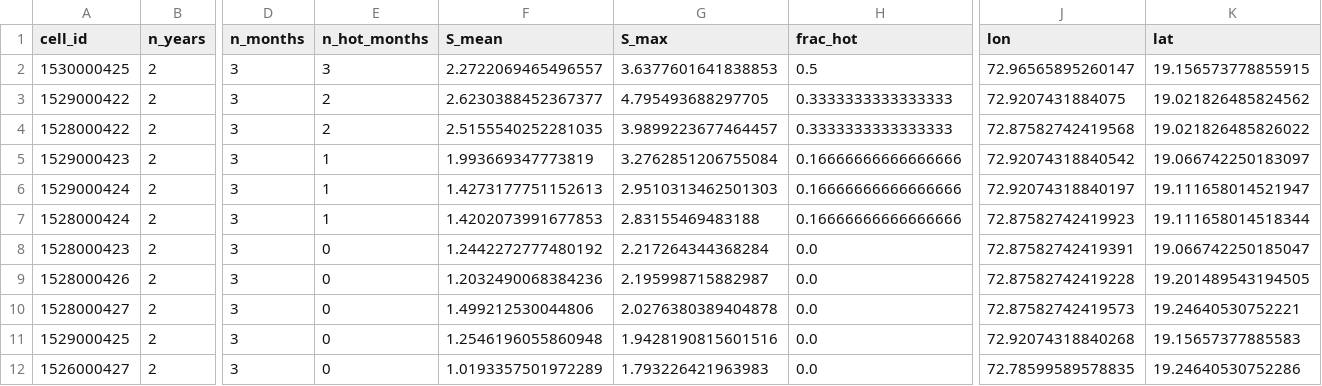
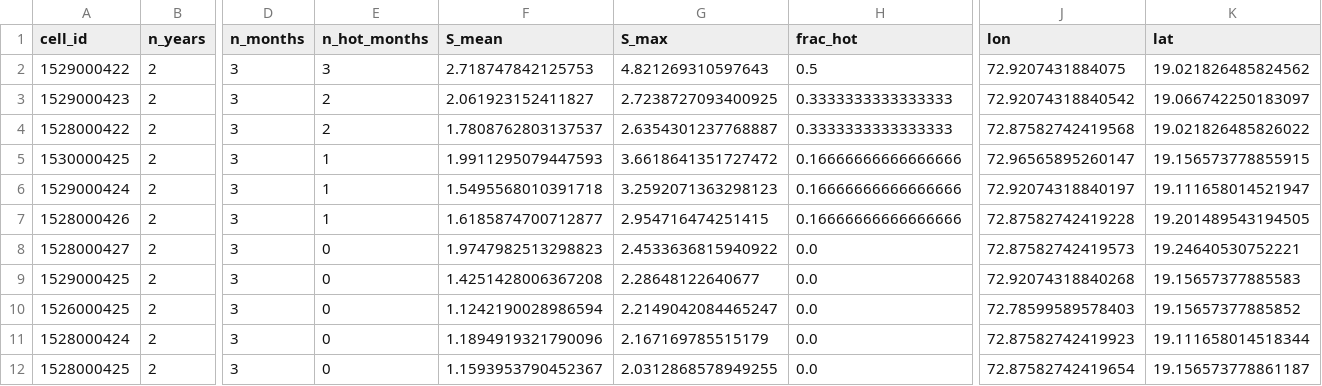
Before and after one commit to wnardey/tesis-s5p, a CSV file: data/processed/df_persistencia_2023_2024.csv, drawn as a sheet; only a part is shown, gaps mark what is left out; removed rows and columns are numbered as before the commit, all else as after; rows hold the shown columns only; the diff covers the shown part only; the diff names each change by its address in the sheet, - before the commit and + after, or states it on an @@ line.

```diff
--- a/data/processed/df_persistencia_2023_2024.csv
+++ b/data/processed/df_persistencia_2023_2024.csv
-row 2: 1530000425 | 2 | 3 | 3 | 2.2722069465496557 | 3.6377601641838853 | 0.5 | 72.96565895260147 | 19.156573778855915
-E2 (n_hot_months): 2
+E2 (n_hot_months): 3
-F2 (S_mean): 2.6230388452367377
+F2 (S_mean): 2.718747842125753
-G2 (S_max): 4.795493688297705
+G2 (S_max): 4.821269310597643
-H2 (frac_hot): 0.3333333333333333
+H2 (frac_hot): 0.5
+row 3: 1529000423 | 2 | 3 | 2 | 2.061923152411827 | 2.7238727093400925 | 0.3333333333333333 | 72.92074318840542 | 19.066742250183097
-F4 (S_mean): 2.5155540252281035
+F4 (S_mean): 1.7808762803137537
-G4 (S_max): 3.9899223677464457
+G4 (S_max): 2.6354301237768887
-A5 (cell_id): 1529000423
+A5 (cell_id): 1530000425
-F5 (S_mean): 1.993669347773819
+F5 (S_mean): 1.9911295079447593
-G5 (S_max): 3.2762851206755084
+G5 (S_max): 3.6618641351727472
-J5 (lon): 72.92074318840542
+J5 (lon): 72.96565895260147
-K5 (lat): 19.066742250183097
+K5 (lat): 19.156573778855915
-F6 (S_mean): 1.4273177751152613
+F6 (S_mean): 1.5495568010391718
-G6 (S_max): 2.9510313462501303
+G6 (S_max): 3.2592071363298123
-row 7: 1528000424 | 2 | 3 | 1 | 1.4202073991677853 | 2.83155469483188 | 0.16666666666666666 | 72.87582742419923 | 19.111658014518344
-row 8: 1528000423 | 2 | 3 | 0 | 1.2442272777480192 | 2.217264344368284 | 0.0 | 72.87582742419391 | 19.066742250185047
-E7 (n_hot_months): 0
+E7 (n_hot_months): 1
-F7 (S_mean): 1.2032490068384236
+F7 (S_mean): 1.6185874700712877
-G7 (S_max): 2.195998715882987
+G7 (S_max): 2.954716474251415
-H7 (frac_hot): 0.0
+H7 (frac_hot): 0.16666666666666666
-F8 (S_mean): 1.499212530044806
+F8 (S_mean): 1.9747982513298823
-G8 (S_max): 2.0276380389404878
+G8 (S_max): 2.4533636815940922
-F9 (S_mean): 1.2546196055860948
+F9 (S_mean): 1.4251428006367208
-G9 (S_max): 1.9428190815601516
+G9 (S_max): 2.28648122640677
-A10 (cell_id): 1526000427
+A10 (cell_id): 1526000425
-F10 (S_mean): 1.0193357501972289
+F10 (S_mean): 1.1242190028986594
-G10 (S_max): 1.793226421963983
+G10 (S_max): 2.2149042084465247
-J10 (lon): 72.78599589578835
+J10 (lon): 72.78599589578403
-K10 (lat): 19.24640530752286
+K10 (lat): 19.15657377885852
+row 11: 1528000424 | 2 | 3 | 0 | 1.1894919321790096 | 2.167169785515179 | 0.0 | 72.87582742419923 | 19.111658014518344
+row 12: 1528000425 | 2 | 3 | 0 | 1.1593953790452367 | 2.0312868578949255 | 0.0 | 72.87582742419654 | 19.156573778861187
```
Also changed, not shown: 1 added row, 1 removed row and 19 edited cells elsewhere in this file, data/processed/df_z_wide_scores.csv, 1 other file.
